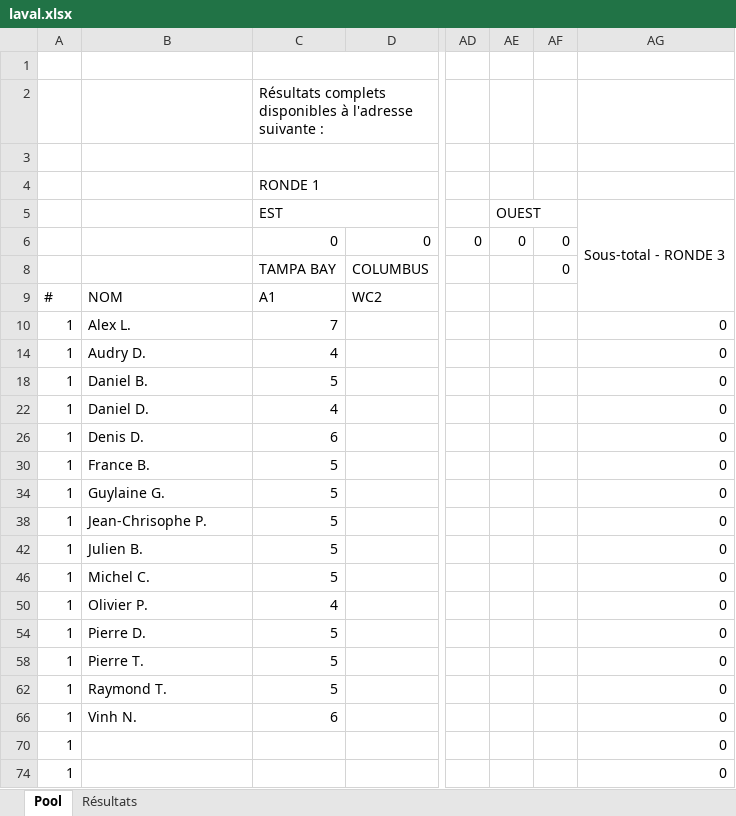
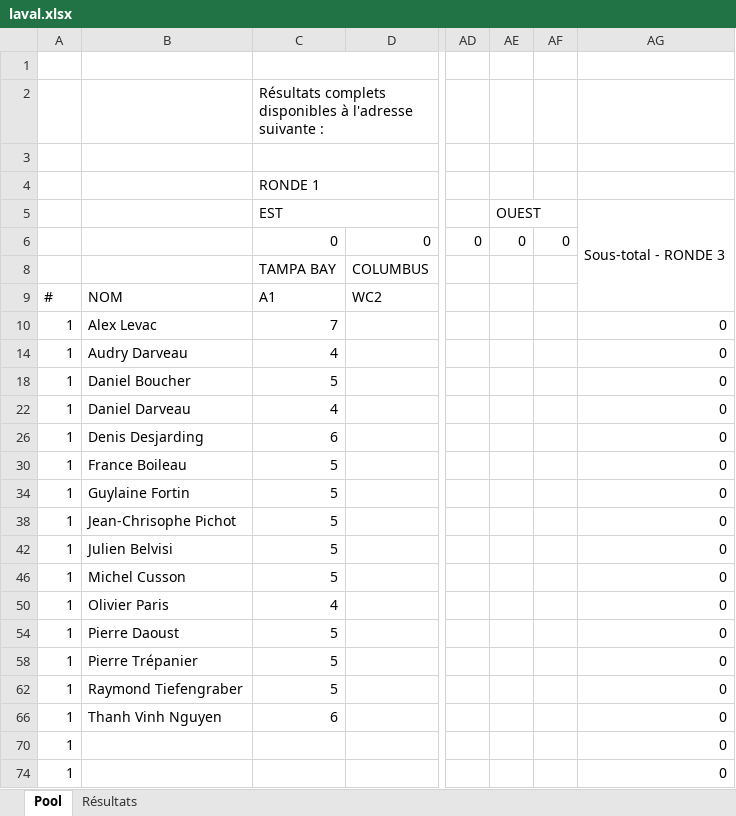
Before and after one commit to staker4/pool, an Excel workbook: laval.xlsx, sheet Pool, drawn as a sheet; only a part is shown, gaps mark what is left out; values as stored, in another font and other column widths than the file's, no cell formats; conditional formats not drawn; the diff names each change by its address in the sheet, - before the commit and + after, or states it on an @@ line.

```diff
--- a/laval.xlsx (sheet Pool)
+++ b/laval.xlsx (sheet Pool)
-AF8: 0
+AF8: (empty)
-B10: Alex L.
+B10: Alex Levac
-B14: Audry D.
+B14: Audry Darveau
-B18: Daniel B.
+B18: Daniel Boucher
-B22: Daniel D.
+B22: Daniel Darveau
-B26: Denis D.
+B26: Denis Desjarding
-B30: France B.
+B30: France Boileau
-B34: Guylaine G.
+B34: Guylaine Fortin
-B38: Jean-Chrisophe P.
+B38: Jean-Chrisophe Pichot
-B42: Julien B.
+B42: Julien Belvisi
-B46: Michel C.
+B46: Michel Cusson
-B50: Olivier P.
+B50: Olivier Paris
-B54: Pierre D.
+B54: Pierre Daoust
-B58: Pierre T.
+B58: Pierre Trépanier
-B62: Raymond T.
+B62: Raymond Tiefengraber
-B66: Vinh N.
+B66: Thanh Vinh Nguyen
```
Also changed, not shown: cell formats, 2 other files.
